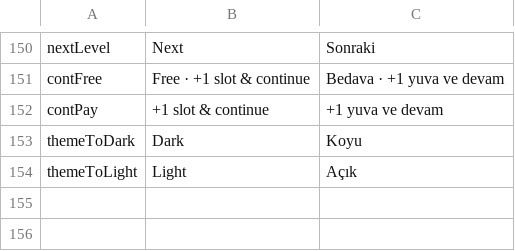
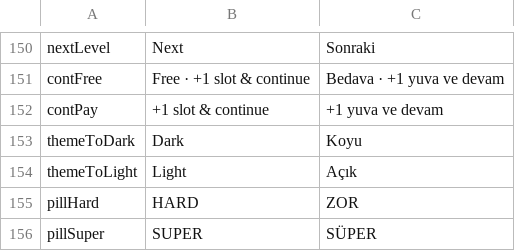
Before and after one commit to keremsek99-wq/rugtopia, a CSV file: Assets/Localization/UI_strings.csv, drawn as a sheet; only a part is shown, gaps mark what is left out; the diff names each change by its address in the sheet, - before the commit and + after, or states it on an @@ line.

```diff
--- a/Assets/Localization/UI_strings.csv
+++ b/Assets/Localization/UI_strings.csv
+row 155: pillHard | HARD | ZOR
+row 156: pillSuper | SUPER | SÜPER
```
Also changed, not shown: Assets/Resources/UI_strings.csv, 6 other files.
